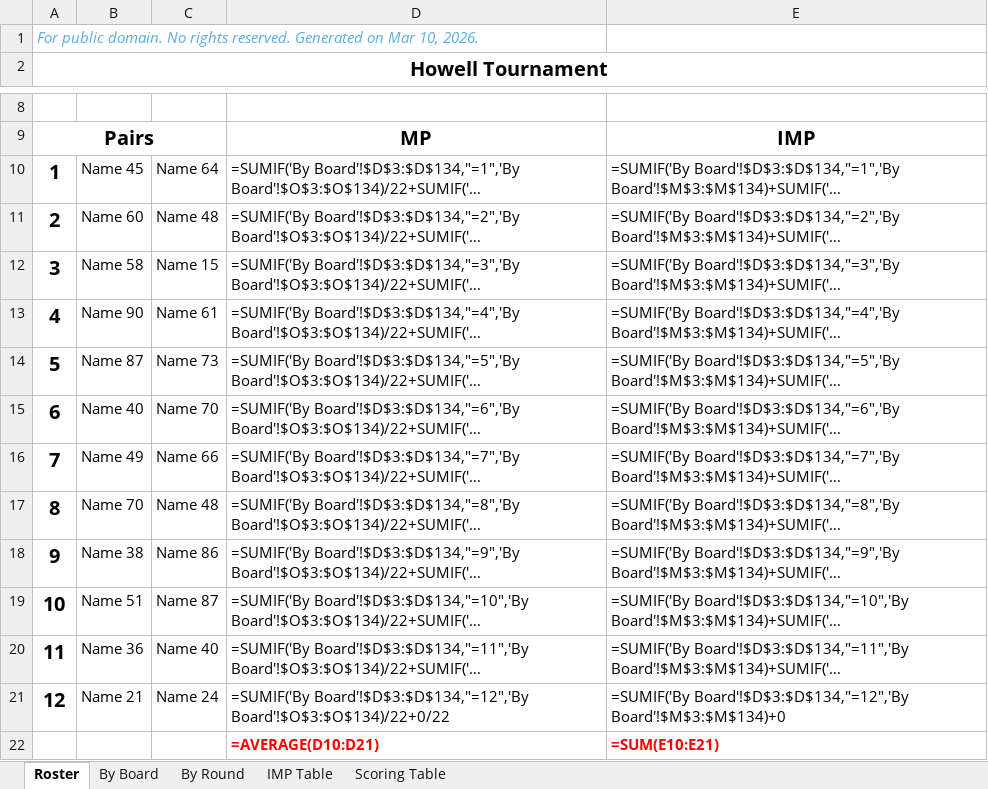
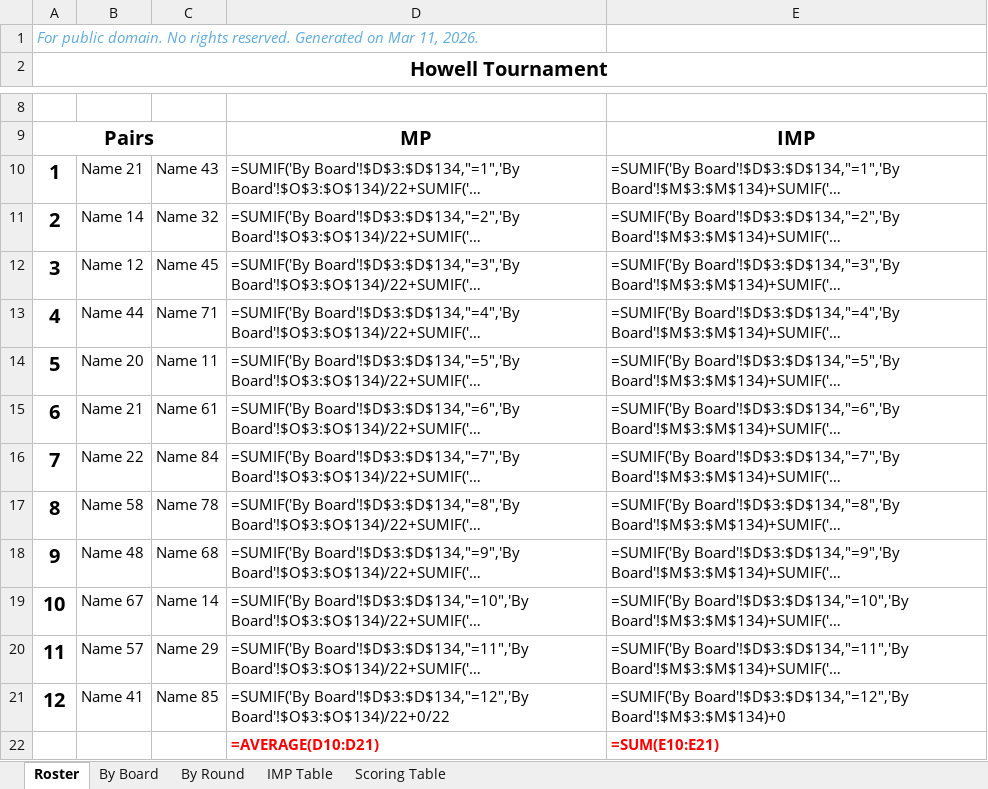
Before and after one commit to sywhub/howellcards, an Excel workbook: howell12.xlsx, sheet Roster, drawn as a sheet; only a part is shown, gaps mark what is left out; long unchanged cells end in …; values as stored, in another font and other column widths than the file's, no borders; formulas without a stored value are shown as written; the diff names each change by its address in the sheet, - before the commit and + after, or states it on an @@ line.

```diff
--- a/howell12.xlsx (sheet Roster)
+++ b/howell12.xlsx (sheet Roster)
-A1: …on Mar 10, 2026.
+A1: …on Mar 11, 2026.
-B10: Name 45
+B10: Name 21
-C10: Name 64
+C10: Name 43
-B11: Name 60
+B11: Name 14
-C11: Name 48
+C11: Name 32
-B12: Name 58
+B12: Name 12
-C12: Name 15
+C12: Name 45
-B13: Name 90
+B13: Name 44
-C13: Name 61
+C13: Name 71
-B14: Name 87
+B14: Name 20
-C14: Name 73
+C14: Name 11
-B15: Name 40
+B15: Name 21
-C15: Name 70
+C15: Name 61
-B16: Name 49
+B16: Name 22
-C16: Name 66
+C16: Name 84
-B17: Name 70
+B17: Name 58
-C17: Name 48
+C17: Name 78
-B18: Name 38
+B18: Name 48
-C18: Name 86
+C18: Name 68
-B19: Name 51
+B19: Name 67
-C19: Name 87
+C19: Name 14
-B20: Name 36
+B20: Name 57
-C20: Name 40
+C20: Name 29
-B21: Name 21
+B21: Name 41
-C21: Name 24
+C21: Name 85
```
Also changed, not shown: howell6.xlsx, howell7.xlsx, 35 other files.
